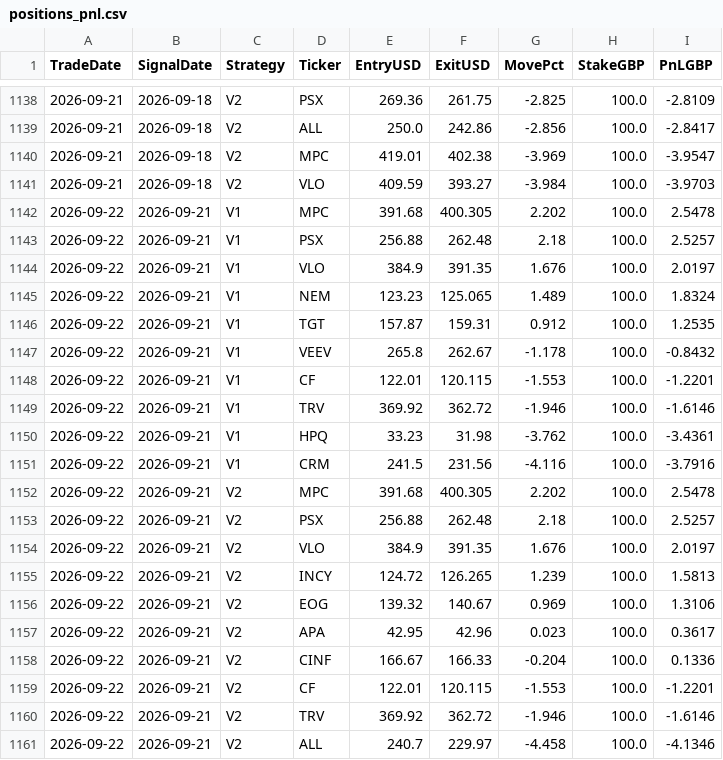
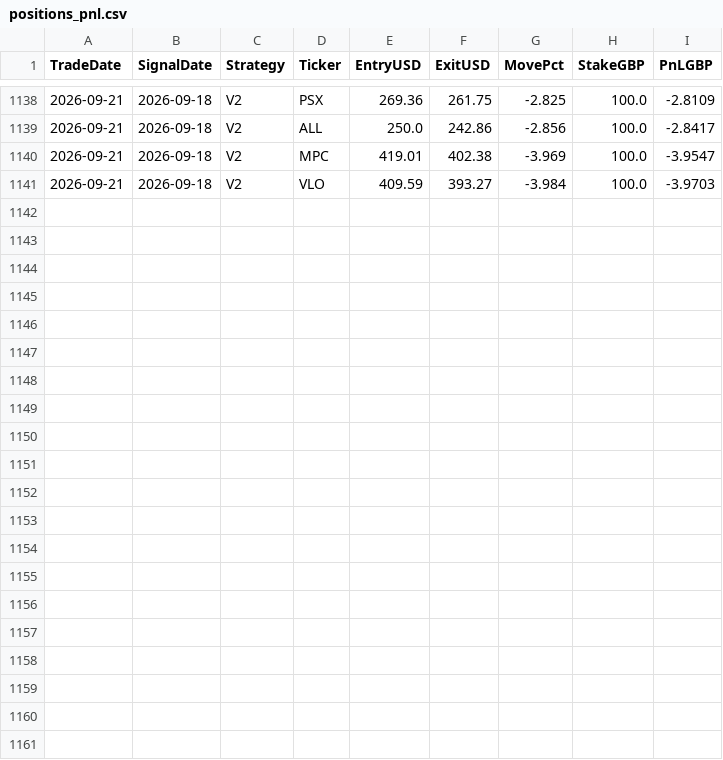
Before and after one commit to MrinalBhargava/sp500-dashboard, a CSV file: positions_pnl.csv, drawn as a sheet; only a part is shown, gaps mark what is left out.

```diff
--- a/positions_pnl.csv
+++ b/positions_pnl.csv
@@ -1141,21 +1141 @@ TradeDate,SignalDate,Strategy,Ticker,EntryUSD,ExitUSD,MovePct,StakeGBP,PnLGBP
 2026-09-21,2026-09-18,V2,VLO,409.59,393.27,-3.984,100.0,-3.9703
-2026-09-22,2026-09-21,V1,MPC,391.68,400.305,2.202,100.0,2.5478
-2026-09-22,2026-09-21,V1,PSX,256.88,262.48,2.18,100.0,2.5257
-2026-09-22,2026-09-21,V1,VLO,384.9,391.35,1.676,100.0,2.0197
-2026-09-22,2026-09-21,V1,NEM,123.23,125.065,1.489,100.0,1.8324
-2026-09-22,2026-09-21,V1,TGT,157.87,159.31,0.912,100.0,1.2535
-2026-09-22,2026-09-21,V1,VEEV,265.8,262.67,-1.178,100.0,-0.8432
-2026-09-22,2026-09-21,V1,CF,122.01,120.115,-1.553,100.0,-1.2201
-2026-09-22,2026-09-21,V1,TRV,369.92,362.72,-1.946,100.0,-1.6146
-2026-09-22,2026-09-21,V1,HPQ,33.23,31.98,-3.762,100.0,-3.4361
-2026-09-22,2026-09-21,V1,CRM,241.5,231.56,-4.116,100.0,-3.7916
-2026-09-22,2026-09-21,V2,MPC,391.68,400.305,2.202,100.0,2.5478
-2026-09-22,2026-09-21,V2,PSX,256.88,262.48,2.18,100.0,2.5257
-2026-09-22,2026-09-21,V2,VLO,384.9,391.35,1.676,100.0,2.0197
-2026-09-22,2026-09-21,V2,INCY,124.72,126.265,1.239,100.0,1.5813
-2026-09-22,2026-09-21,V2,EOG,139.32,140.67,0.969,100.0,1.3106
-2026-09-22,2026-09-21,V2,APA,42.95,42.96,0.023,100.0,0.3617
-2026-09-22,2026-09-21,V2,CINF,166.67,166.33,-0.204,100.0,0.1336
-2026-09-22,2026-09-21,V2,CF,122.01,120.115,-1.553,100.0,-1.2201
-2026-09-22,2026-09-21,V2,TRV,369.92,362.72,-1.946,100.0,-1.6146
-2026-09-22,2026-09-21,V2,ALL,240.7,229.97,-4.458,100.0,-4.1346
```
Also changed, not shown: daily_pnl.csv.
